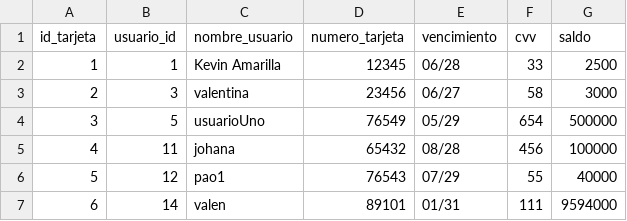
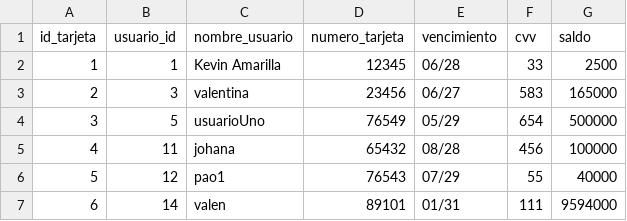
Before and after one commit to valengodoy/alquilerVehiculos, a CSV file: data/tarjetas.csv, drawn as a sheet.

```diff
--- a/data/tarjetas.csv
+++ b/data/tarjetas.csv
@@ -2,3 +2,3 @@ id_tarjeta,usuario_id,nombre_usuario,numero_tarjeta,vencimiento,cvv,saldo
 1,1,Kevin Amarilla,12345,06/28,33,2500
-2,3,valentina,23456,06/27,58,3000
+2,3,valentina,23456,06/27,583,165000
 3,5,usuarioUno,76549,05/29,654,500000
```
Also changed, not shown: data/alquileres.csv, data/vehiculos.csv, 2 other files.
